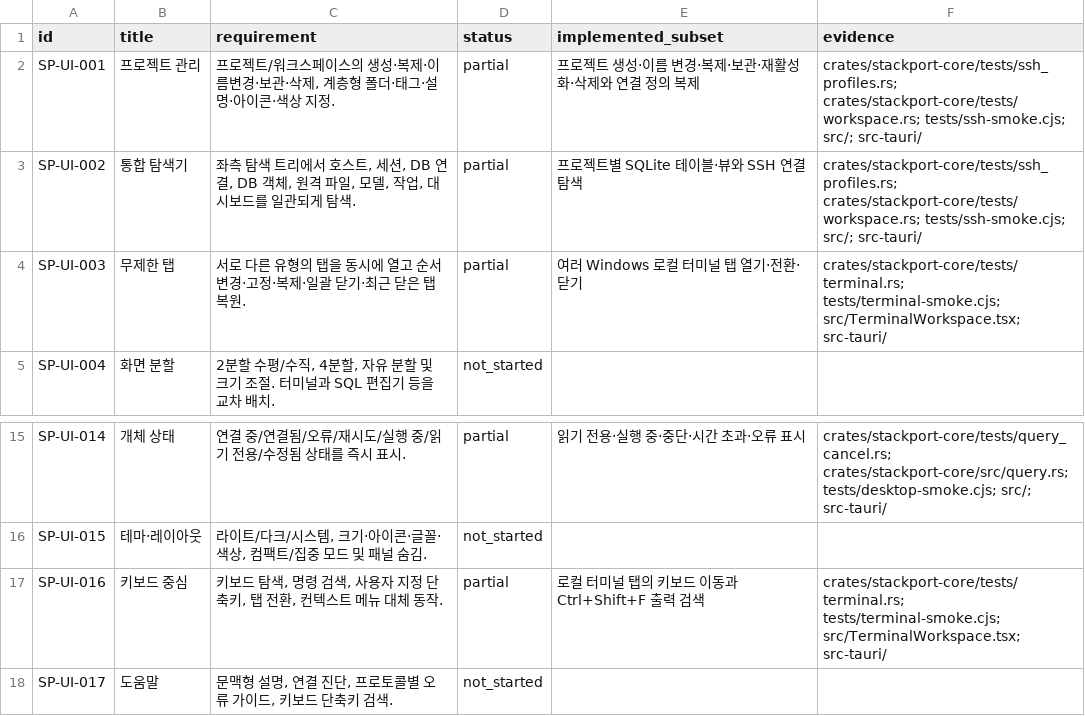
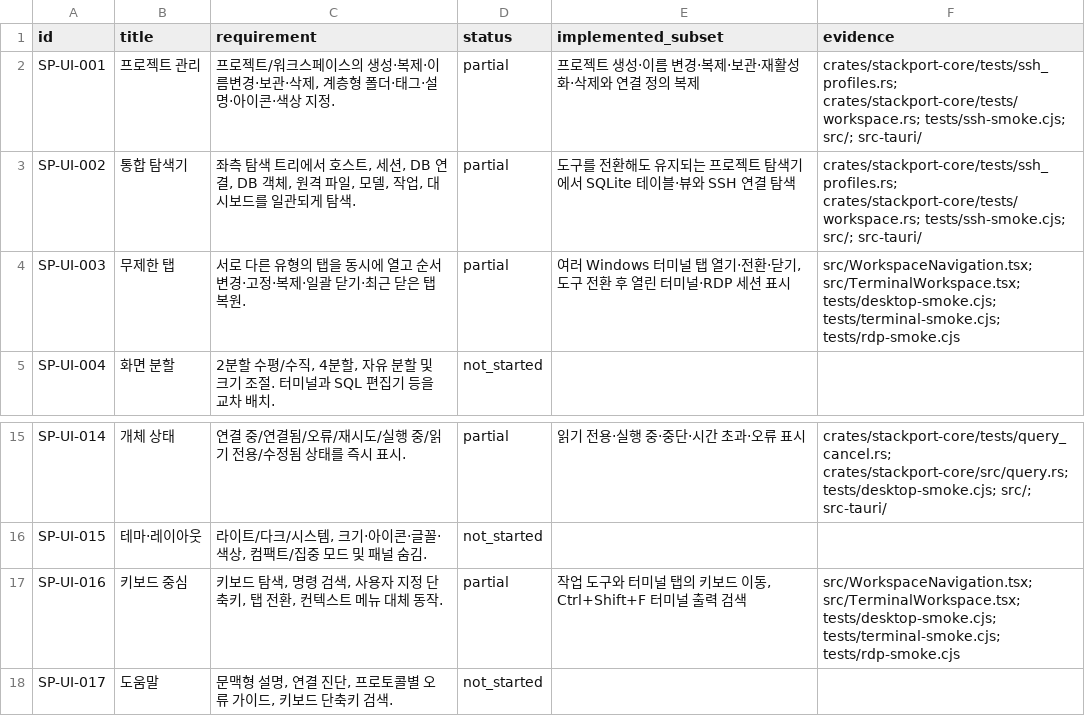
Before and after one commit to KimPolar/StackPort, a CSV file: docs/requirements.csv, drawn as a sheet; only a part is shown, gaps mark what is left out.

Commit message:
feat: unify workspace navigation and project exploration

```diff
--- a/docs/requirements.csv
+++ b/docs/requirements.csv
@@ -2,4 +2,4 @@
 SP-UI-001,프로젝트 관리,"프로젝트/워크스페이스의 생성·복제·이름변경·보관·삭제, 계층형 폴더·태그·설명·아이콘·색상 지정.",partial,프로젝트 생성·이름 변경·복제·보관·재활성화·삭제와 연결 정의 복제,crates/stackport-core/tests/ssh_profiles.rs; crates/stackport-core/tests/workspace.rs; tests/ssh-smoke.cjs; src/; src-tauri/
-SP-UI-002,통합 탐색기,"좌측 탐색 트리에서 호스트, 세션, DB 연결, DB 객체, 원격 파일, 모델, 작업, 대시보드를 일관되게 탐색.",partial,프로젝트별 SQLite 테이블·뷰와 SSH 연결 탐색,crates/stackport-core/tests/ssh_profiles.rs; crates/stackport-core/tests/workspace.rs; tests/ssh-smoke.cjs; src/; src-tauri/
-SP-UI-003,무제한 탭,서로 다른 유형의 탭을 동시에 열고 순서 변경·고정·복제·일괄 닫기·최근 닫은 탭 복원.,partial,여러 Windows 로컬 터미널 탭 열기·전환·닫기,crates/stackport-core/tests/terminal.rs; tests/terminal-smoke.cjs; src/TerminalWorkspace.tsx; src-tauri/
+SP-UI-002,통합 탐색기,"좌측 탐색 트리에서 호스트, 세션, DB 연결, DB 객체, 원격 파일, 모델, 작업, 대시보드를 일관되게 탐색.",partial,도구를 전환해도 유지되는 프로젝트 탐색기에서 SQLite 테이블·뷰와 SSH 연결 탐색,crates/stackport-core/tests/ssh_profiles.rs; crates/stackport-core/tests/workspace.rs; tests/ssh-smoke.cjs; src/; src-tauri/
+SP-UI-003,무제한 탭,서로 다른 유형의 탭을 동시에 열고 순서 변경·고정·복제·일괄 닫기·최근 닫은 탭 복원.,partial,"여러 Windows 터미널 탭 열기·전환·닫기, 도구 전환 후 열린 터미널·RDP 세션 표시",src/WorkspaceNavigation.tsx; src/TerminalWorkspace.tsx; tests/desktop-smoke.cjs; tests/terminal-smoke.cjs; tests/rdp-smoke.cjs
 SP-UI-004,화면 분할,"2분할 수평/수직, 4분할, 자유 분할 및 크기 조절. 터미널과 SQL 편집기 등을 교차 배치.",not_started,,
@@ -16,3 +16,3 @@ SP-UI-014,개체 상태,연결 중/연결됨/오류/재시도/실행 중/읽기
 SP-UI-015,테마·레이아웃,"라이트/다크/시스템, 크기·아이콘·글꼴·색상, 컴팩트/집중 모드 및 패널 숨김.",not_started,,
-SP-UI-016,키보드 중심,"키보드 탐색, 명령 검색, 사용자 지정 단축키, 탭 전환, 컨텍스트 메뉴 대체 동작.",partial,로컬 터미널 탭의 키보드 이동과 Ctrl+Shift+F 출력 검색,crates/stackport-core/tests/terminal.rs; tests/terminal-smoke.cjs; src/TerminalWorkspace.tsx; src-tauri/
+SP-UI-016,키보드 중심,"키보드 탐색, 명령 검색, 사용자 지정 단축키, 탭 전환, 컨텍스트 메뉴 대체 동작.",partial,"작업 도구와 터미널 탭의 키보드 이동, Ctrl+Shift+F 터미널 출력 검색",src/WorkspaceNavigation.tsx; src/TerminalWorkspace.tsx; tests/desktop-smoke.cjs; tests/terminal-smoke.cjs; tests/rdp-smoke.cjs
 SP-UI-017,도움말,"문맥형 설명, 연결 진단, 프로토콜별 오류 가이드, 키보드 단축키 검색.",not_started,,
```
Also changed, not shown: 9 other files.
